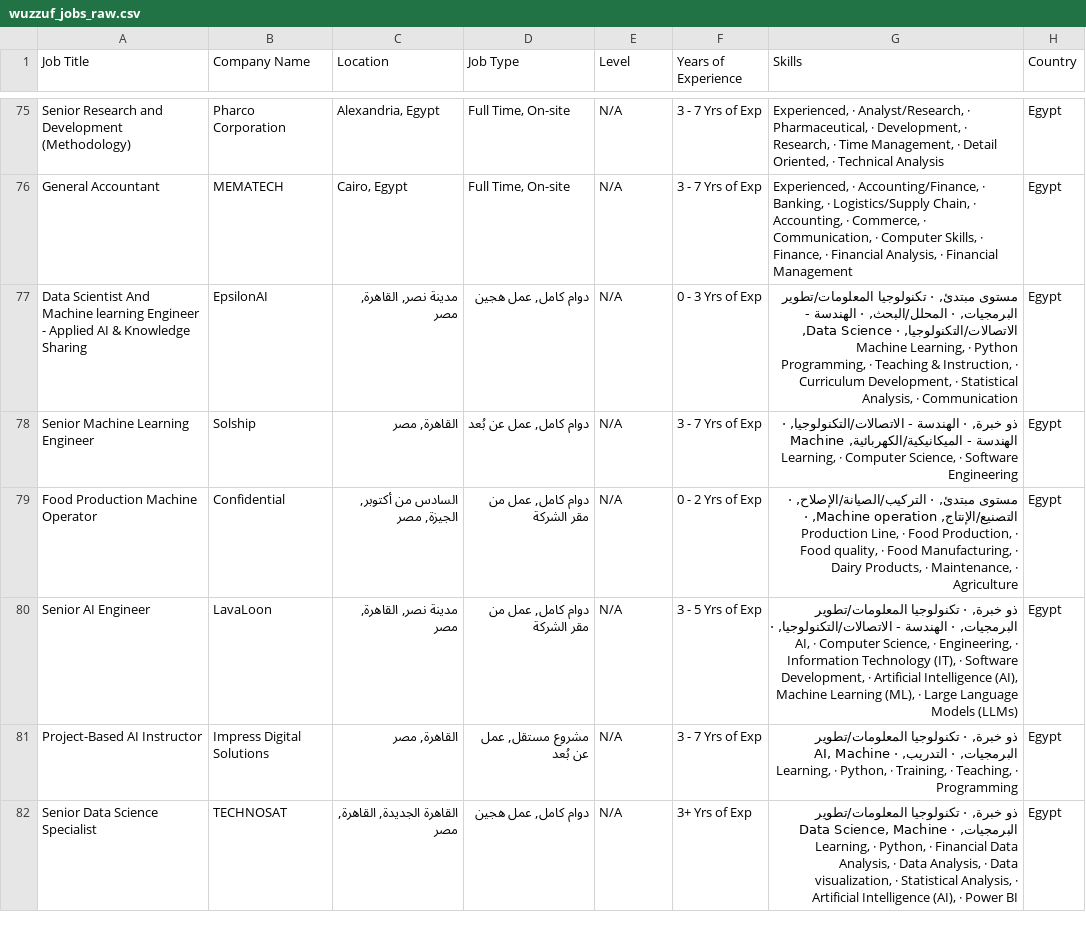
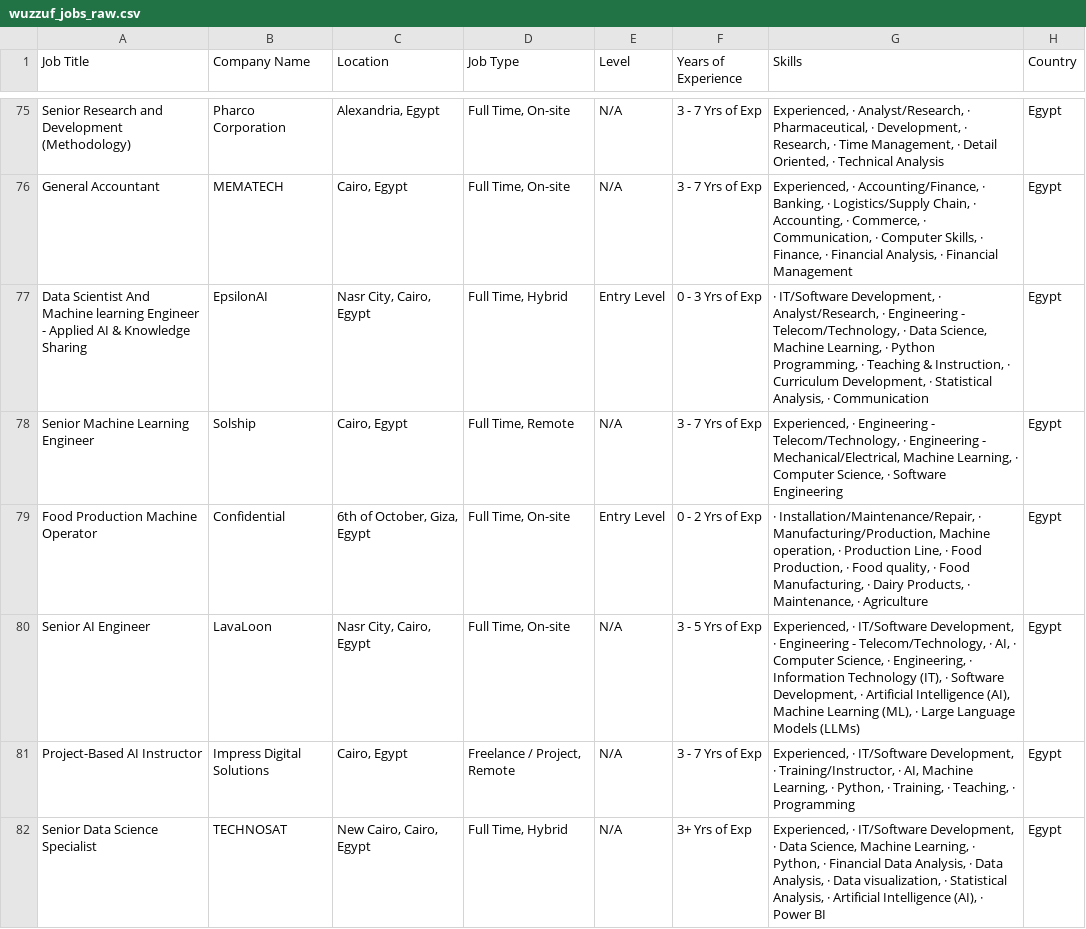
Before and after one commit to hazemtarek-mel/Wuzzuf-Job-Market, a CSV file: data/wuzzuf_jobs_raw.csv, drawn as a sheet; only a part is shown, gaps mark what is left out; the diff covers the shown part only.

```diff
--- a/data/wuzzuf_jobs_raw.csv
+++ b/data/wuzzuf_jobs_raw.csv
@@ -76,7 +76,7 @@ Senior Research and Development (Methodology),Pharco Corporation,"Alexandria, Eg
 General Accountant,MEMATECH ,"Cairo, Egypt","Full Time, On-site",N/A, 3 - 7 Yrs of Exp,"Experienced, · Accounting/Finance, · Banking, · Logistics/Supply Chain, · Accounting, · Commerce, · Communication, · Computer Skills, · Finance, · Financial Analysis, · Financial Management",Egypt
-Data Scientist And Machine learning Engineer - Applied AI & Knowledge Sharing,EpsilonAI,"مدينة نصر, القاهرة, مصر","دوام كامل, عمل هجين",N/A, 0 - 3 Yrs of Exp,"مستوى مبتدئ, · تكنولوجيا المعلومات/تطوير البرمجيات, · المحلل/البحث, · الهندسة - الاتصالات/التكنولوجيا, · Data Science, Machine Learning, · Python Programming, · Teaching & Instruction, · Curriculum Development, · Statistical Analysis, · Communication",Egypt
-Senior Machine Learning Engineer,Solship,"القاهرة, مصر","دوام كامل, عمل عن بُعد",N/A, 3 - 7 Yrs of Exp,"ذو خبرة, · الهندسة - الاتصالات/التكنولوجيا, · الهندسة - الميكانيكية/الكهربائية, Machine Learning, · Computer Science, · Software Engineering",Egypt
-Food Production Machine Operator,Confidential,"السادس من أكتوبر, الجيزة, مصر","دوام كامل, عمل من مقر الشركة",N/A, 0 - 2 Yrs of Exp,"مستوى مبتدئ, · التركيب/الصيانة/الإصلاح, · التصنيع/الإنتاج, Machine operation, · Production Line, · Food Production, · Food quality, · Food Manufacturing, · Dairy Products, · Maintenance, · Agriculture",Egypt
-Senior AI Engineer,LavaLoon,"مدينة نصر, القاهرة, مصر","دوام كامل, عمل من مقر الشركة",N/A, 3 - 5 Yrs of Exp,"ذو خبرة, · تكنولوجيا المعلومات/تطوير البرمجيات, · الهندسة - الاتصالات/التكنولوجيا, · AI, · Computer Science, · Engineering, · Information Technology (IT), · Software Development, · Artificial Intelligence (AI), Machine Learning (ML), · Large Language Models (LLMs)",Egypt
-Project-Based AI Instructor,Impress Digital Solutions,"القاهرة, مصر","مشروع مستقل, عمل عن بُعد",N/A, 3 - 7 Yrs of Exp,"ذو خبرة, · تكنولوجيا المعلومات/تطوير البرمجيات, · التدريب, · AI, Machine Learning, · Python, · Training, · Teaching, · Programming",Egypt
-Senior Data Science Specialist,TECHNOSAT,"القاهرة الجديدة, القاهرة, مصر","دوام كامل, عمل هجين",N/A, 3+ Yrs of Exp,"ذو خبرة, · تكنولوجيا المعلومات/تطوير البرمجيات, · Data Science, Machine Learning, · Python, · Financial Data Analysis, · Data Analysis, · Data visualization, · Statistical Analysis, · Artificial Intelligence (AI), · Power BI",Egypt
+Data Scientist And Machine learning Engineer - Applied AI & Knowledge Sharing,EpsilonAI,"Nasr City, Cairo, Egypt","Full Time, Hybrid",Entry Level, 0 - 3 Yrs of Exp,"· IT/Software Development, · Analyst/Research, · Engineering - Telecom/Technology, · Data Science, Machine Learning, · Python Programming, · Teaching & Instruction, · Curriculum Development, · Statistical Analysis, · Communication",Egypt
+Senior Machine Learning Engineer,Solship,"Cairo, Egypt","Full Time, Remote",N/A, 3 - 7 Yrs of Exp,"Experienced, · Engineering - Telecom/Technology, · Engineering - Mechanical/Electrical, Machine Learning, · Computer Science, · Software Engineering",Egypt
+Food Production Machine Operator,Confidential,"6th of October, Giza, Egypt","Full Time, On-site",Entry Level, 0 - 2 Yrs of Exp,"· Installation/Maintenance/Repair, · Manufacturing/Production, Machine operation, · Production Line, · Food Production, · Food quality, · Food Manufacturing, · Dairy Products, · Maintenance, · Agriculture",Egypt
+Senior AI Engineer,LavaLoon,"Nasr City, Cairo, Egypt","Full Time, On-site",N/A, 3 - 5 Yrs of Exp,"Experienced, · IT/Software Development, · Engineering - Telecom/Technology, · AI, · Computer Science, · Engineering, · Information Technology (IT), · Software Development, · Artificial Intelligence (AI), Machine Learning (ML), · Large Language Models (LLMs)",Egypt
+Project-Based AI Instructor,Impress Digital Solutions,"Cairo, Egypt","Freelance / Project, Remote",N/A, 3 - 7 Yrs of Exp,"Experienced, · IT/Software Development, · Training/Instructor, · AI, Machine Learning, · Python, · Training, · Teaching, · Programming",Egypt
+Senior Data Science Specialist,TECHNOSAT,"New Cairo, Cairo, Egypt","Full Time, Hybrid",N/A, 3+ Yrs of Exp,"Experienced, · IT/Software Development, · Data Science, Machine Learning, · Python, · Financial Data Analysis, · Data Analysis, · Data visualization, · Statistical Analysis, · Artificial Intelligence (AI), · Power BI",Egypt
```
Also changed, not shown: 5 added rows, 6 removed rows, 3 moved rows and 36 edited cells elsewhere in this file.
